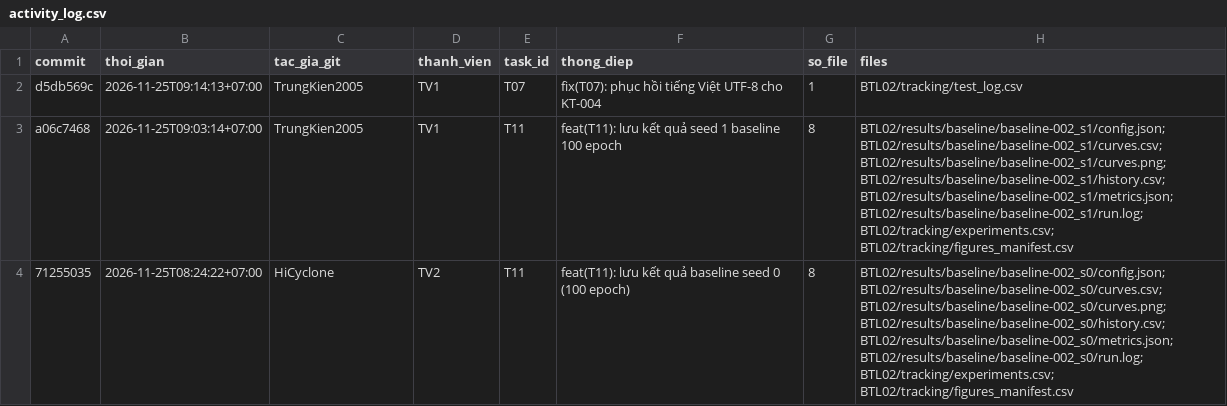
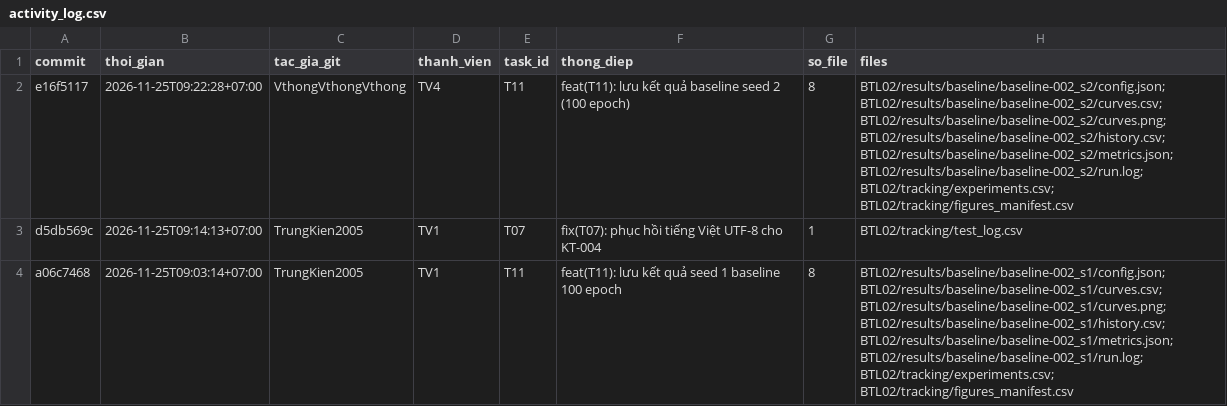
Before and after one commit to lpnHai2005/DeepLearning_Group, a CSV file: BTL02/tracking/activity_log.csv, drawn as a sheet; only a part is shown; the shorter side is filled out with more unchanged rows.

```diff
--- a/BTL02/tracking/activity_log.csv
+++ b/BTL02/tracking/activity_log.csv
@@ -1,2 +1,3 @@
 commit,thoi_gian,tac_gia_git,thanh_vien,task_id,thong_diep,so_file,files
+e16f5117,2026-11-25T09:22:28+07:00,VthongVthongVthong,TV4,T11,feat(T11): lưu kết quả baseline seed 2 (100 epoch),8,BTL02/results/baseline/baseline-002_s2/config.json; BTL02/results/baseline/baseline-002_s2/curves.csv; BTL02/results/baseline/baseline-002_s2/curves.png; BTL02/results/baseline/baseline-002_s2/history.csv; BTL02/results/baseline/baseline-002_s2/metrics.json; BTL02/results/baseline/baseline-002_s2/run.log; BTL02/tracking/experiments.csv; BTL02/tracking/figures_manifest.csv
 d5db569c,2026-11-25T09:14:13+07:00,TrungKien2005,TV1,T07,fix(T07): phục hồi tiếng Việt UTF-8 cho KT-004,1,BTL02/tracking/test_log.csv
```
